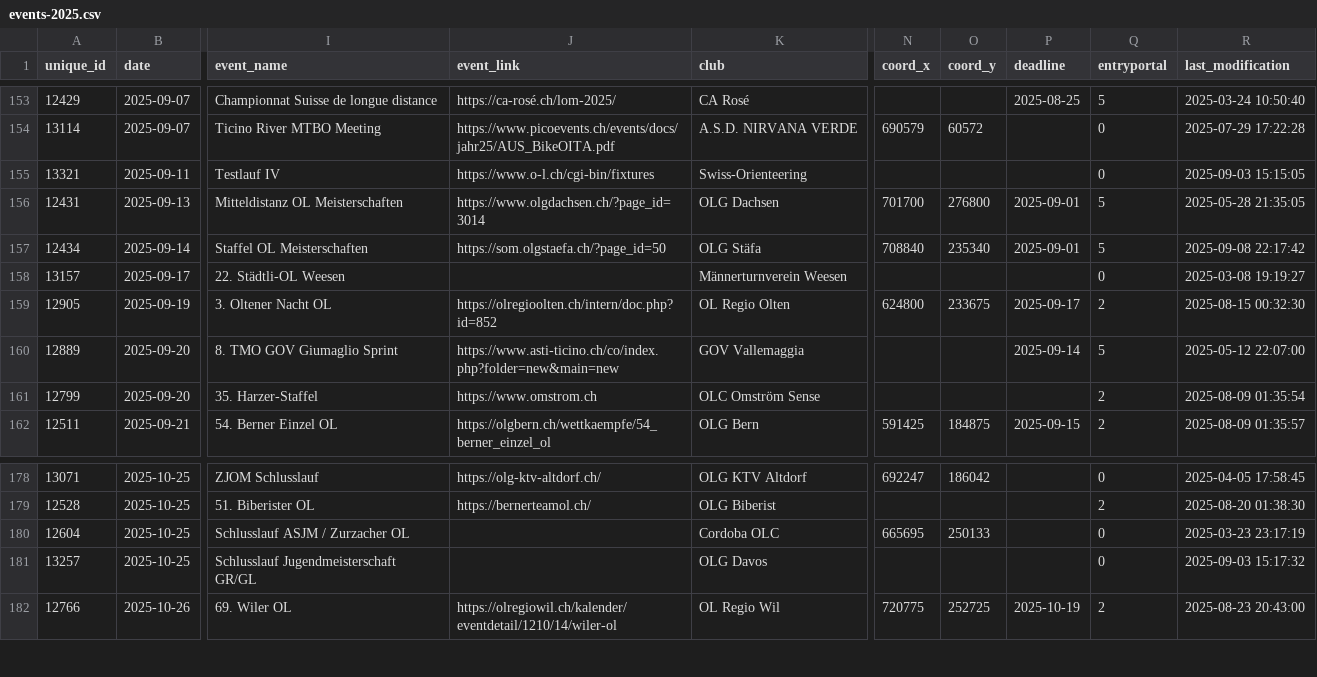
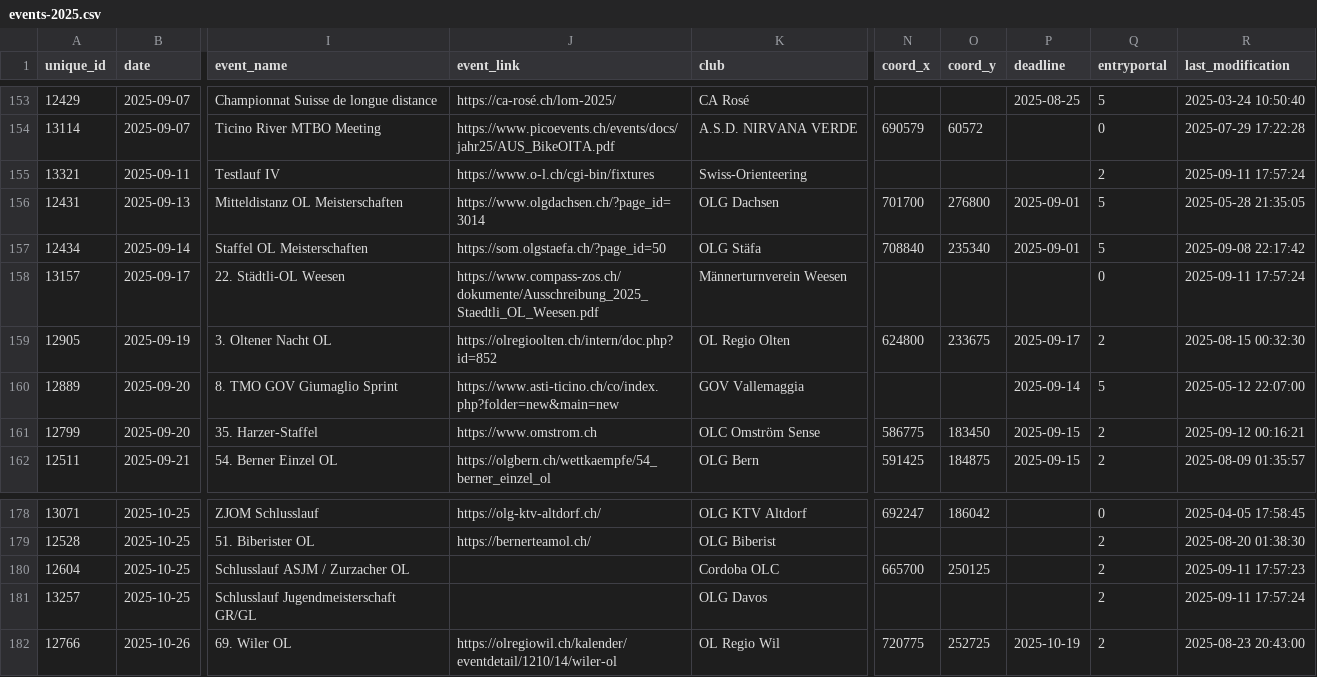
Before and after one commit to fabianHueni/swiss-orienteering-events, a CSV file: public/data/events-2025.csv, drawn as a sheet; only a part is shown, gaps mark what is left out; the diff names each change by its address in the sheet, - before the commit and + after, or states it on an @@ line.

```diff
--- a/public/data/events-2025.csv
+++ b/public/data/events-2025.csv
-Q155 (entryportal): 0
+Q155 (entryportal): 2
-R155 (last_modification): 2025-09-03 15:15:05
+R155 (last_modification): 2025-09-11 17:57:24
-J158 (event_link): (empty)
+J158 (event_link): https://www.compass-zos.ch/dokumente/Ausschreibung_2025_Staedtli_OL_Weesen.pdf
-R158 (last_modification): 2025-03-08 19:19:27
+R158 (last_modification): 2025-09-11 17:57:24
-N161 (coord_x): (empty)
+N161 (coord_x): 586775
-O161 (coord_y): (empty)
+O161 (coord_y): 183450
-P161 (deadline): (empty)
+P161 (deadline): 2025-09-15
-R161 (last_modification): 2025-08-09 01:35:54
+R161 (last_modification): 2025-09-12 00:16:21
-N180 (coord_x): 665695
+N180 (coord_x): 665700
-O180 (coord_y): 250133
+O180 (coord_y): 250125
-Q180:Q181 (entryportal): 0
+Q180:Q181 (entryportal): 2
-R180 (last_modification): 2025-03-23 23:17:19
+R180 (last_modification): 2025-09-11 17:57:23
-R181 (last_modification): 2025-09-03 15:17:32
+R181 (last_modification): 2025-09-11 17:57:24
```
